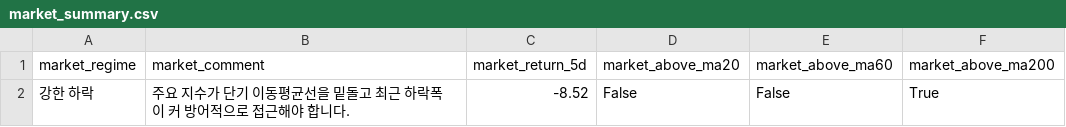
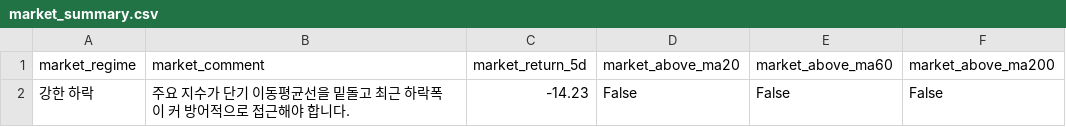
Before and after one commit to kyungseokpark/Stock_Agent_rev, a CSV file: output/kr/market_summary.csv, drawn as a sheet.

```diff
--- a/output/kr/market_summary.csv
+++ b/output/kr/market_summary.csv
@@ -1,2 +1,2 @@
 market_regime,market_comment,market_return_5d,market_above_ma20,market_above_ma60,market_above_ma200
-강한 하락,주요 지수가 단기 이동평균선을 밑돌고 최근 하락폭이 커 방어적으로 접근해야 합니다.,-8.52,False,False,True
+강한 하락,주요 지수가 단기 이동평균선을 밑돌고 최근 하락폭이 커 방어적으로 접근해야 합니다.,-14.23,False,False,False
```
Also changed, not shown: output/kr/full_result.csv, output/kr/top5.csv, 5 other files.
